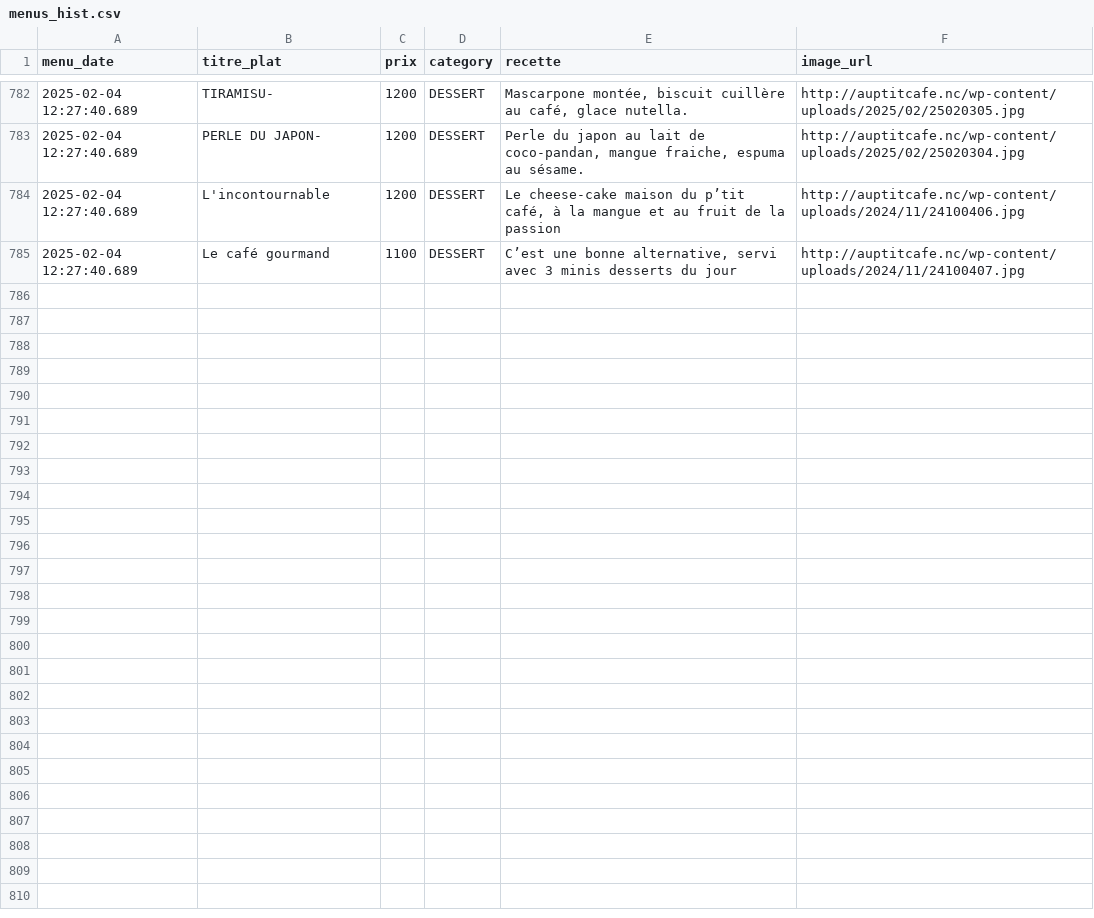
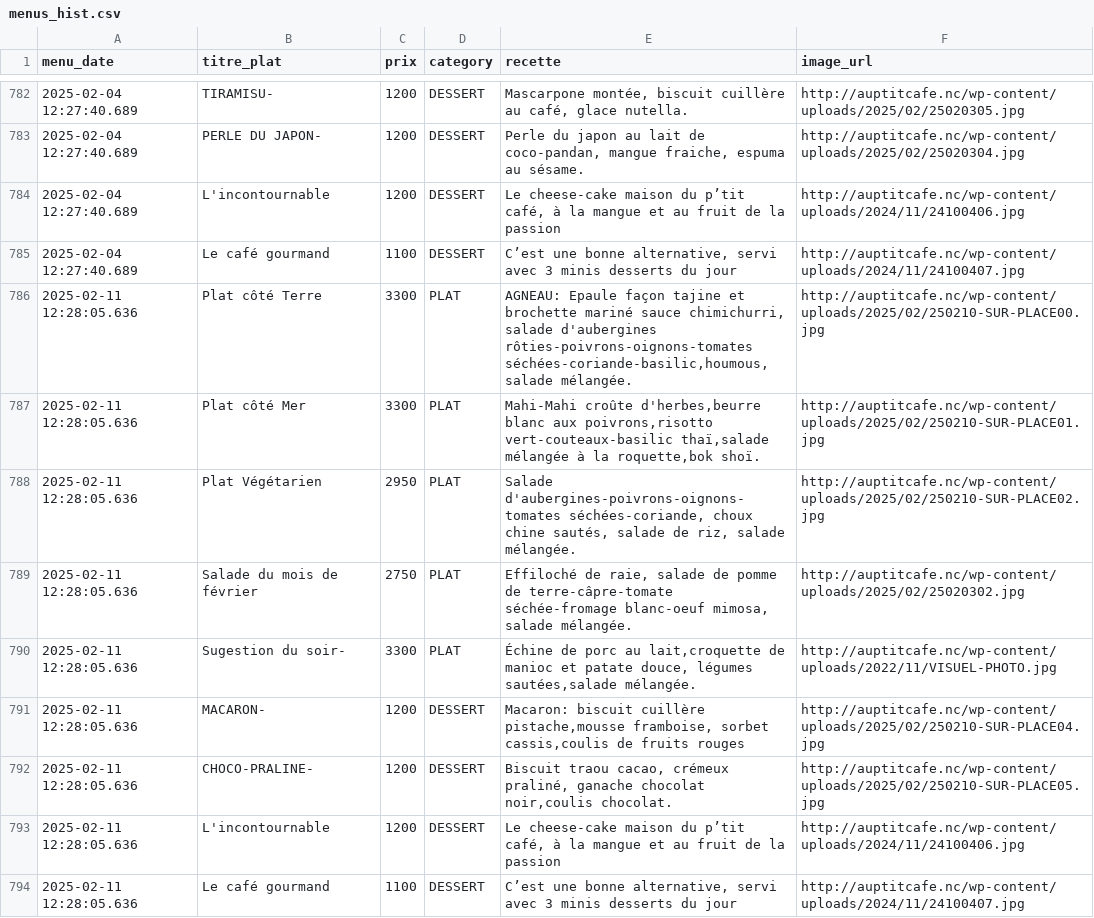
Before and after one commit to adriens/auptitcafe-data, a CSV file: data/menus_hist.csv, drawn as a sheet; only a part is shown, gaps mark what is left out; the diff names each change by its address in the sheet, - before the commit and + after, or states it on an @@ line.

Commit message:
🔁 Daily snapshot des menus 📜, cf #1

```diff
--- a/data/menus_hist.csv
+++ b/data/menus_hist.csv
+row 786: 2025-02-11 12:28:05.636 | Plat côté Terre | 3300 | PLAT | AGNEAU: Epaule façon tajine et brochette mariné sauce chimichurri, salade d'aubergines rôties-poivrons-oignons-tomates séchées-coriande-basilic,houmous,salade mélangée. | http://auptitcafe.nc/wp-content/uploads/2025/02/250210-SUR-PLACE00.jpg
+row 787: 2025-02-11 12:28:05.636 | Plat côté Mer | 3300 | PLAT | Mahi-Mahi croûte d'herbes,beurre blanc aux poivrons,risotto vert-couteaux-basilic thaï,salade mélangée à la roquette,bok shoï. | http://auptitcafe.nc/wp-content/uploads/2025/02/250210-SUR-PLACE01.jpg
+row 788: 2025-02-11 12:28:05.636 | Plat Végétarien | 2950 | PLAT | Salade d'aubergines-poivrons-oignons-tomates séchées-coriande, choux chine sautés, salade de riz, salade mélangée. | http://auptitcafe.nc/wp-content/uploads/2025/02/250210-SUR-PLACE02.jpg
+row 789: 2025-02-11 12:28:05.636 | Salade du mois de février | 2750 | PLAT | Effiloché de raie, salade de pomme de terre-câpre-tomate séchée-fromage blanc-oeuf mimosa, salade mélangée. | http://auptitcafe.nc/wp-content/uploads/2025/02/25020302.jpg
+row 790: 2025-02-11 12:28:05.636 | Sugestion du soir- | 3300 | PLAT | Échine de porc au lait,croquette de manioc et patate douce, légumes sautées,salade mélangée. | http://auptitcafe.nc/wp-content/uploads/2022/11/VISUEL-PHOTO.jpg
+row 791: 2025-02-11 12:28:05.636 | MACARON- | 1200 | DESSERT | Macaron: biscuit cuillère pistache,mousse framboise, sorbet cassis,coulis de fruits rouges | http://auptitcafe.nc/wp-content/uploads/2025/02/250210-SUR-PLACE04.jpg
+row 792: 2025-02-11 12:28:05.636 | CHOCO-PRALINE- | 1200 | DESSERT | Biscuit traou cacao, crémeux praliné, ganache chocolat noir,coulis chocolat. | http://auptitcafe.nc/wp-content/uploads/2025/02/250210-SUR-PLACE05.jpg
+row 793: 2025-02-11 12:28:05.636 | L'incontournable | 1200 | DESSERT | Le cheese-cake maison du p’tit café, à la mangue et au fruit de la passion | http://auptitcafe.nc/wp-content/uploads/2024/11/24100406.jpg
+row 794: 2025-02-11 12:28:05.636 | Le café gourmand | 1100 | DESSERT | C’est une bonne alternative, servi avec 3 minis desserts du jour | http://auptitcafe.nc/wp-content/uploads/2024/11/24100407.jpg
```
Also changed, not shown: data/current_menus.csv, data/current_menus_headers.csv.
